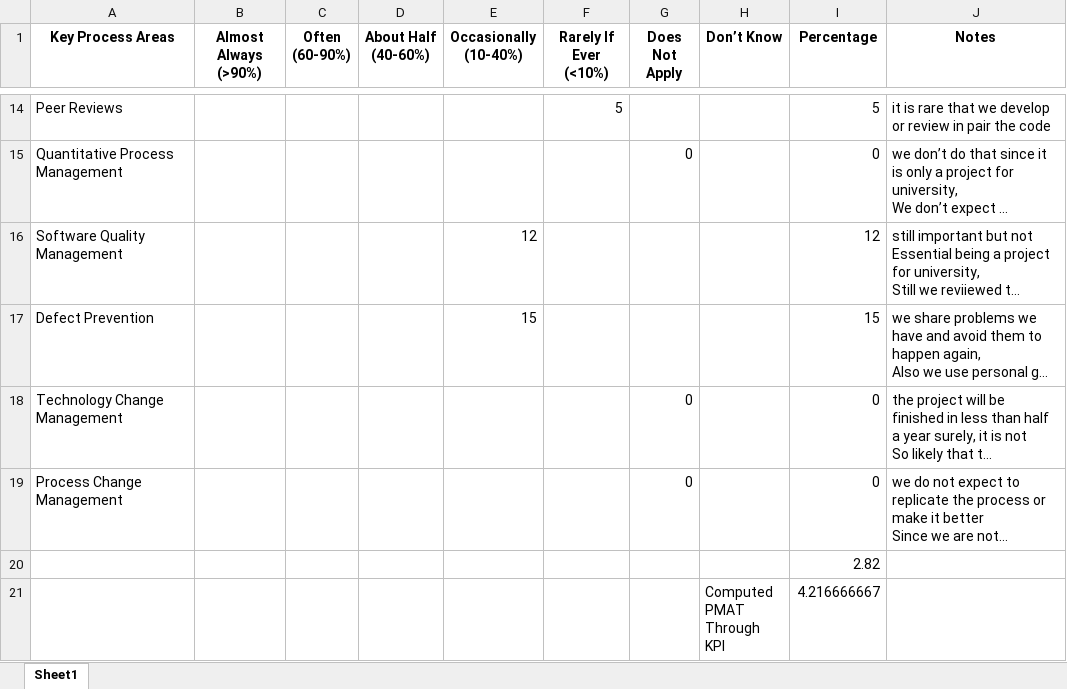
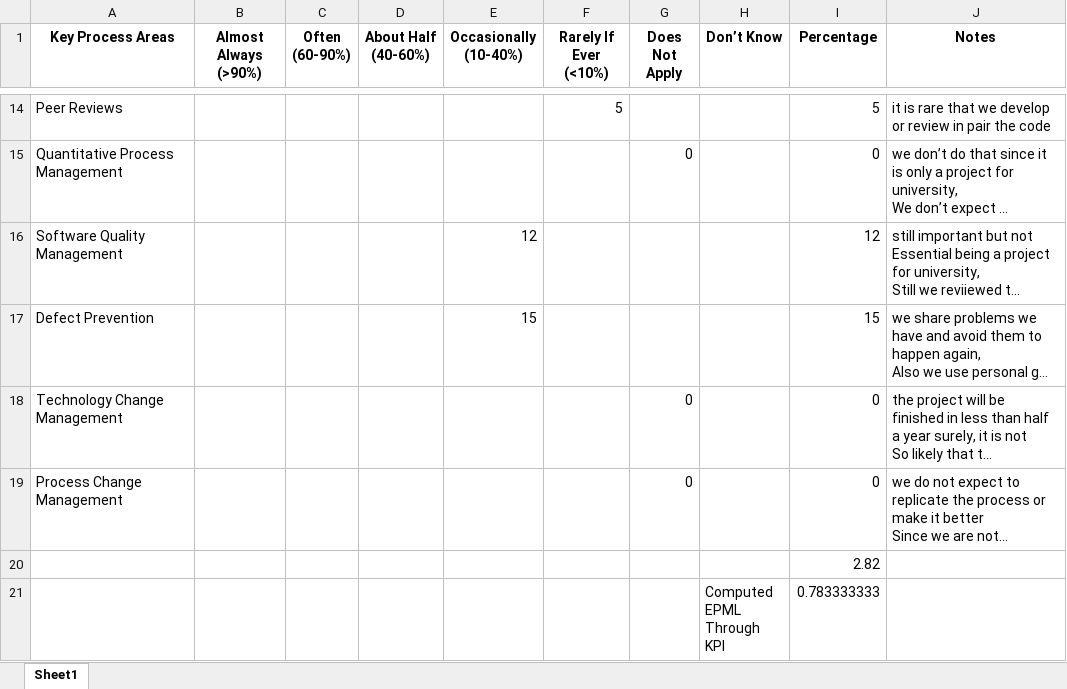
Before and after one commit to Gaggo00/1883922_Ndannamo, an Excel workbook: Documentazione/booklets/KPA_Implementation.xlsx, sheet Sheet1, drawn as a sheet; only a part is shown, gaps mark what is left out; long unchanged cells end in …; values as stored, in another font and other column widths than the file's, no borders; removed rows and columns are numbered as before the commit, all else as after; ↵ is a line break in a cell; the diff names each change by its address in the sheet, - before the commit and + after, or states it on an @@ line.

```diff
--- a/Documentazione/booklets/KPA_Implementation.xlsx (sheet Sheet1)
+++ b/Documentazione/booklets/KPA_Implementation.xlsx (sheet Sheet1)
-row 21:  |  |  |  |  |  |  | Computed ↵ PMAT ↵ Through ↵ KPI | 4.216666667
+row 21:  |  |  |  |  |  |  | Computed ↵ EPML ↵ Through ↵ KPI | 0.783333333
```
Also changed, not shown: Documentazione/booklets/database_size.xlsx, 2 other files.
